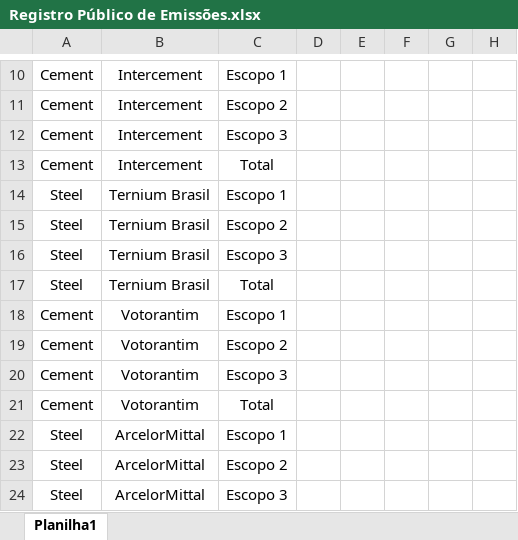
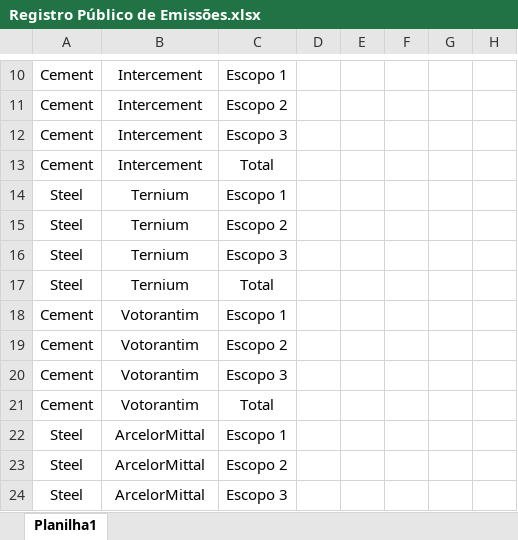
Before and after one commit to thiagoneye/costcaster, an Excel workbook: data/Registro Público de Emissões.xlsx, sheet Planilha1, drawn as a sheet; only a part is shown, gaps mark what is left out; values as stored, in another font and other column widths than the file's, no borders; charts and pictures not drawn; the diff names each change by its address in the sheet, - before the commit and + after, or states it on an @@ line.

```diff
--- a/data/Registro Público de Emissões.xlsx (sheet Planilha1)
+++ b/data/Registro Público de Emissões.xlsx (sheet Planilha1)
-B14:B17: Ternium Brasil
+B14:B17: Ternium
```
Also changed, not shown: charts or pictures, data/Forecast (MtCO2e).xlsx, 13 other files.
